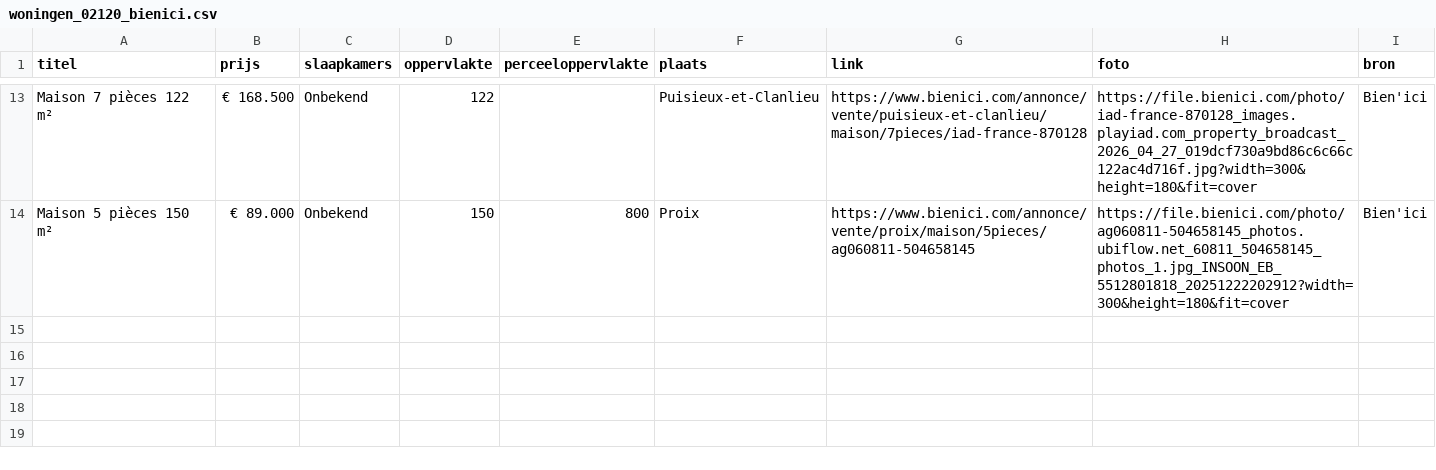
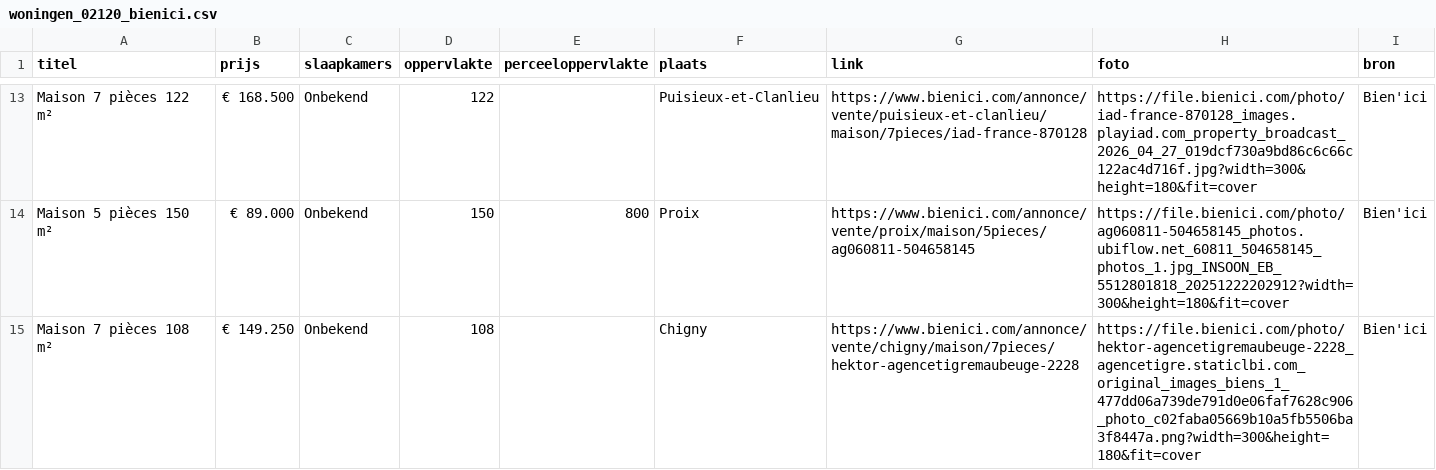
Before and after one commit to janvijverberg918/Huizenzoeker-Frankrijk, a CSV file: woningen_02120_bienici.csv, drawn as a sheet; only a part is shown, gaps mark what is left out.

```diff
--- a/woningen_02120_bienici.csv
+++ b/woningen_02120_bienici.csv
@@ -14 +14,2 @@ Maison 7 pièces 122 m²,€ 168.500,Onbekend,122,,Puisieux-et-Clanlieu,https://
 Maison 5 pièces 150 m²,€ 89.000,Onbekend,150,800,Proix,https://www.bienici.com/annonce/vente/proix/maison/5pieces/ag060811-504658145,https://file.bienici.com/photo/ag060811-504658145_photos.ubiflow.net_60811_504658145_photos_1.jpg_INSOON_EB_5512801818_20251222202912?width=300&height=180&fit=cover,Bien'ici
+Maison 7 pièces 108 m²,€ 149.250,Onbekend,108,,Chigny,https://www.bienici.com/annonce/vente/chigny/maison/7pieces/hektor-agencetigremaubeuge-2228,https://file.bienici.com/photo/hektor-agencetigremaubeuge-2228_agencetigre.staticlbi.com_original_images_biens_1_477dd06a739de791d0e06faf7628c906_photo_c02faba05669b10a5fb5506ba3f8447a.png?width=300&height=180&fit=cover,Bien'ici
```
Also changed, not shown: woningen_02140_bienici.csv, woningen_02360_bienici.csv, 11 other files.
